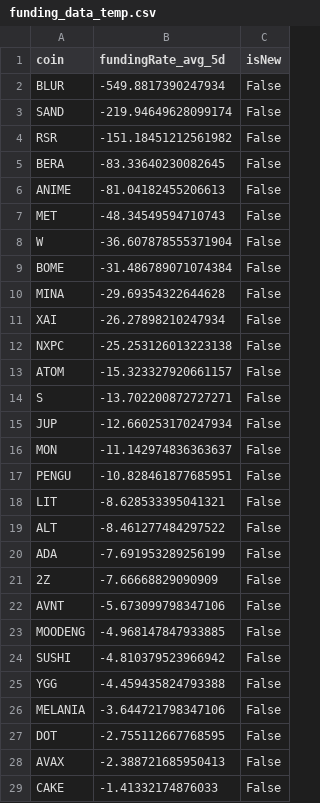
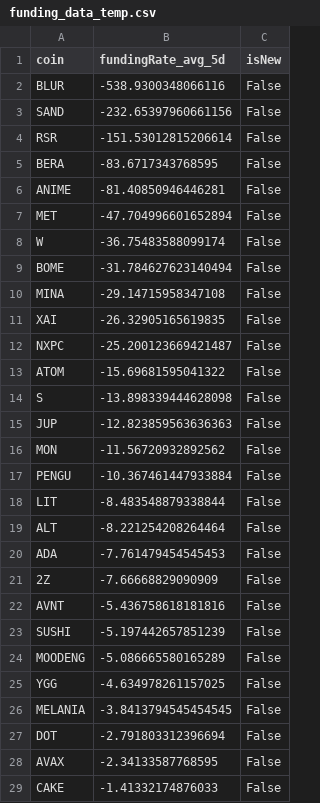
Before and after one commit to exo-trading/crypto-carry-screener, a CSV file: funding_data_temp.csv, drawn as a sheet; only a part is shown; the diff covers the shown part only.

```diff
--- a/funding_data_temp.csv
+++ b/funding_data_temp.csv
@@ -1,29 +1,29 @@
 coin,fundingRate_avg_5d,isNew
-BLUR,-549.8817390247934,False
-SAND,-219.94649628099174,False
-RSR,-151.18451212561982,False
-BERA,-83.33640230082645,False
-ANIME,-81.04182455206613,False
-MET,-48.34549594710743,False
-W,-36.607878555371904,False
-BOME,-31.486789071074384,False
-MINA,-29.69354322644628,False
-XAI,-26.27898210247934,False
-NXPC,-25.253126013223138,False
-ATOM,-15.323327920661157,False
-S,-13.702200872727271,False
-JUP,-12.660253170247934,False
-MON,-11.142974836363637,False
-PENGU,-10.828461877685951,False
-LIT,-8.628533395041321,False
-ALT,-8.461277484297522,False
-ADA,-7.691953289256199,False
+BLUR,-538.9300348066116,False
+SAND,-232.65397960661156,False
+RSR,-151.53012815206614,False
+BERA,-83.6717343768595,False
+ANIME,-81.40850946446281,False
+MET,-47.704996601652894,False
+W,-36.75483588099174,False
+BOME,-31.784627623140494,False
+MINA,-29.14715958347108,False
+XAI,-26.32905165619835,False
+NXPC,-25.200123669421487,False
+ATOM,-15.69681595041322,False
+S,-13.898339444628098,False
+JUP,-12.823859563636363,False
+MON,-11.56720932892562,False
+PENGU,-10.367461447933884,False
+LIT,-8.483548879338844,False
+ALT,-8.221254208264464,False
+ADA,-7.761479454545453,False
 2Z,-7.66668829090909,False
-AVNT,-5.673099798347106,False
-MOODENG,-4.968147847933885,False
-SUSHI,-4.810379523966942,False
-YGG,-4.459435824793388,False
-MELANIA,-3.644721798347106,False
-DOT,-2.755112667768595,False
-AVAX,-2.388721685950413,False
+AVNT,-5.436758618181816,False
+SUSHI,-5.197442657851239,False
+MOODENG,-5.086665580165289,False
+YGG,-4.634978261157025,False
+MELANIA,-3.8413794545454545,False
+DOT,-2.791803312396694,False
+AVAX,-2.34133587768595,False
 CAKE,-1.41332174876033,False
```
Also changed, not shown: 1 edited cell elsewhere in this file, 1 other file.
